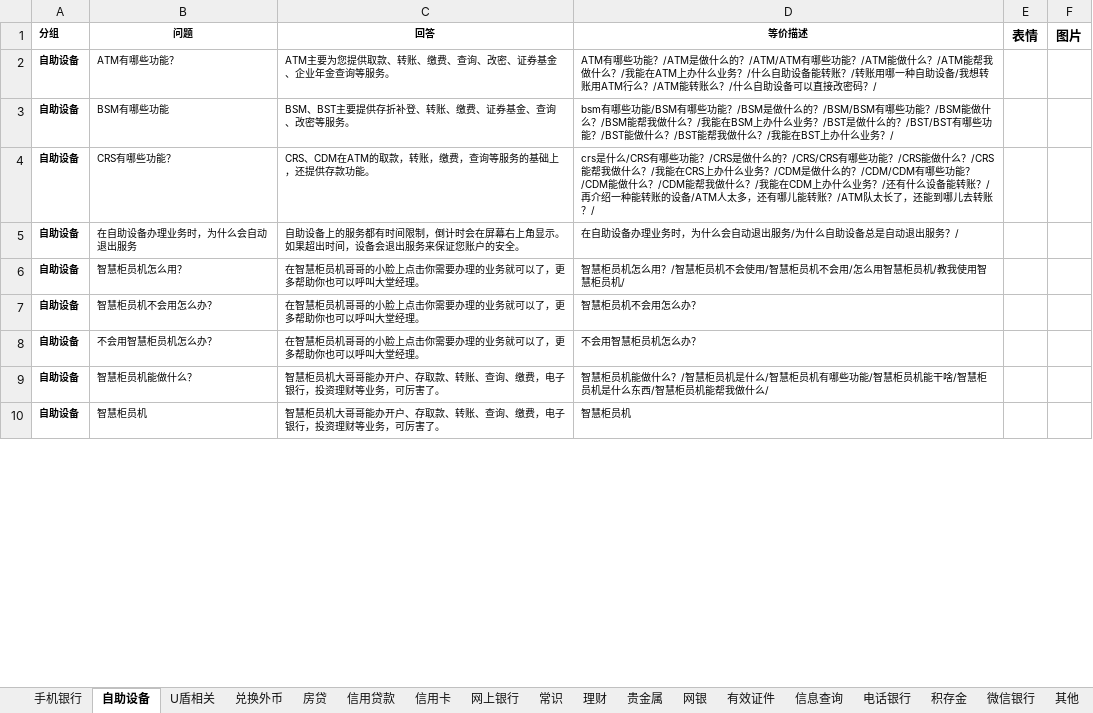
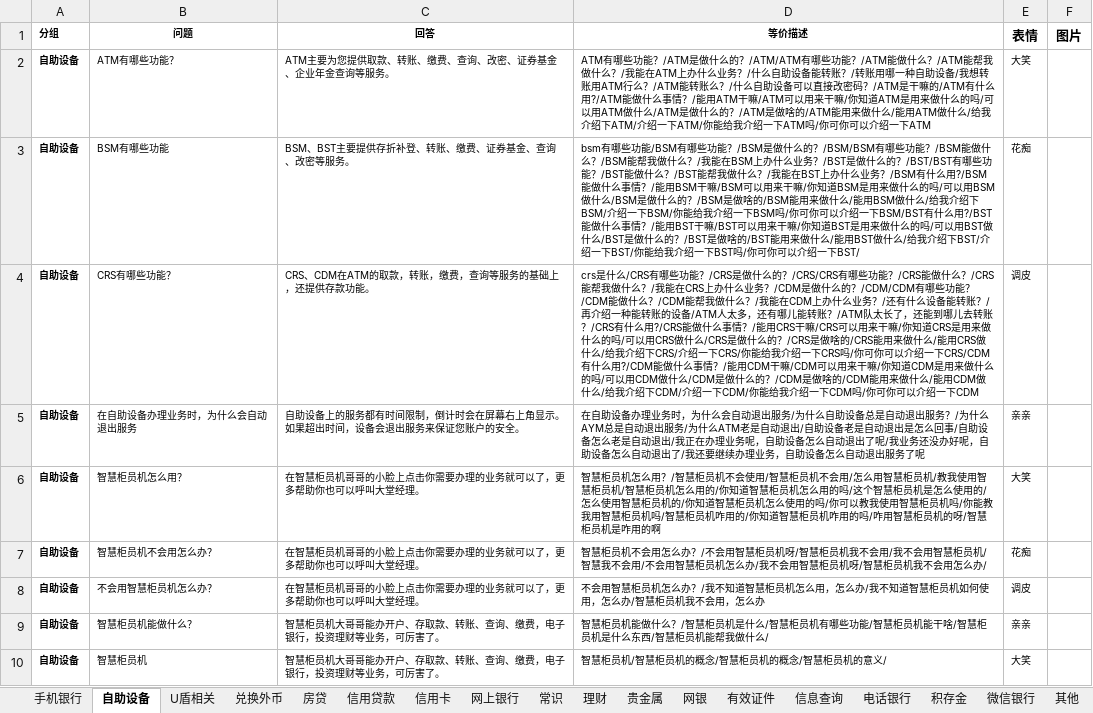
Before and after one commit to zhengxin2016/nlp_code, an Excel workbook: update_data/data/bank_psbc/qa/业务问答.xlsx, sheet 自助设备, drawn as a sheet; only a part is shown; values as stored, in another font and other column widths than the file's, no borders; the diff covers the shown part only; the diff names each change by its address in the sheet, - before the commit and + after, or states it on an @@ line.

```diff
--- a/update_data/data/bank_psbc/qa/业务问答.xlsx (sheet 自助设备)
+++ b/update_data/data/bank_psbc/qa/业务问答.xlsx (sheet 自助设备)
-D2 (等价描述): …改密码？/
+D2 (等价描述): …改密码？/ATM是干嘛的/ATM有什么用?/ATM能做什么事情？/能用ATM干嘛/ATM可以用来干嘛/你知道ATM是用来做什么的吗/可以用ATM做什么/ATM是做什么的？/ATM是做啥的/ATM能用来做什么/能用ATM做什么/给我介绍下ATM/介绍一下ATM/你能给我介绍一下ATM吗/你可你可以介绍一下ATM
-E2 (表情): (empty)
+E2 (表情): 大笑
-D3 (等价描述): …么业务？/
+D3 (等价描述): …么业务？/BSM有什么用?/BSM能做什么事情？/能用BSM干嘛/BSM可以用来干嘛/你知道BSM是用来做什么的吗/可以用BSM做什么/BSM是做什么的？/BSM是做啥的/BSM能用来做什么/能用BSM做什么/给我介绍下BSM/介绍一下BSM/你能给我介绍一下BSM吗/你可你可以介绍一下BSM/BST有什么用?/BST能做什么事情？/能用BST干嘛/BST可以用来干嘛/你知道BST是用来做什么的吗/可以用BST做什么/BST是做什么的？/BST是做啥的/BST能用来做什么/能用BST做什么/给我介绍下BST/介绍一下BST/你能给我介绍一下BST吗/你可你可以介绍一下BST/
-E3 (表情): (empty)
+E3 (表情): 花痴
-D4 (等价描述): …去转账？/
+D4 (等价描述): …去转账？/CRS有什么用?/CRS能做什么事情？/能用CRS干嘛/CRS可以用来干嘛/你知道CRS是用来做什么的吗/可以用CRS做什么/CRS是做什么的？/CRS是做啥的/CRS能用来做什么/能用CRS做什么/给我介绍下CRS/介绍一下CRS/你能给我介绍一下CRS吗/你可你可以介绍一下CRS/CDM有什么用?/CDM能做什么事情？/能用CDM干嘛/CDM可以用来干嘛/你知道CDM是用来做什么的吗/可以用CDM做什么/CDM是做什么的？/CDM是做啥的/CDM能用来做什么/能用CDM做什么/给我介绍下CDM/介绍一下CDM/你能给我介绍一下CDM吗/你可你可以介绍一下CDM
-E4 (表情): (empty)
+E4 (表情): 调皮
-D5 (等价描述): …服务？/
+D5 (等价描述): …服务？/为什么AYM总是自动退出服务/为什么ATM老是自动退出/自助设备老是自动退出是怎么回事/自助设备怎么老是自动退出/我正在办理业务呢，自助设备怎么自动退出了呢/我业务还没办好呢，自助设备怎么自动退出了/我还要继续办理业务，自助设备怎么自动退出服务了呢
-E5 (表情): (empty)
+E5 (表情): 亲亲
-D6 (等价描述): …柜员机/
+D6 (等价描述): …柜员机/智慧柜员机怎么用的/你知道智慧柜员机怎么用的吗/这个智慧柜员机是怎么使用的/怎么使用智慧柜员机的/你知道智慧柜员机怎么使用的吗/你可以教我使用智慧柜员机吗/你能教我用智慧柜员机吗/智慧柜员机咋用的/你知道智慧柜员机咋用的吗/咋用智慧柜员机的呀/智慧柜员机是咋用的啊
-E6 (表情): (empty)
+E6 (表情): 大笑
-D7 (等价描述): …怎么办？
+D7 (等价描述): …怎么办？/不会用智慧柜员机呀/智慧柜员机我不会用/我不会用智慧柜员机/智慧我不会用/不会用智慧柜员机怎么办/我不会用智慧柜员机呀/智慧柜员机我不会用怎么办/
-E7 (表情): (empty)
+E7 (表情): 花痴
-D8 (等价描述): 不会用智慧柜员机怎么办？
+D8 (等价描述): 不会用智慧柜员机怎么办？/我不知道智慧柜员机怎么用，怎么办/我不知道智慧柜员机如何使用，怎么办/智慧柜员机我不会用，怎么办
-E8 (表情): (empty)
+E8 (表情): 调皮
-E9 (表情): (empty)
+E9 (表情): 亲亲
-D10 (等价描述): 智慧柜员机
+D10 (等价描述): 智慧柜员机/智慧柜员机的概念/智慧柜员机的概念/智慧柜员机的意义/
-E10 (表情): (empty)
+E10 (表情): 大笑
```
Also changed, not shown: 10 added rows and 23 edited cells elsewhere in this sheet, sheet 常识, sheet 信用卡, sheet U盾相关, sheet 手机银行, sheet 贵金属, sheet 兑换外币, 10 more sheets.
